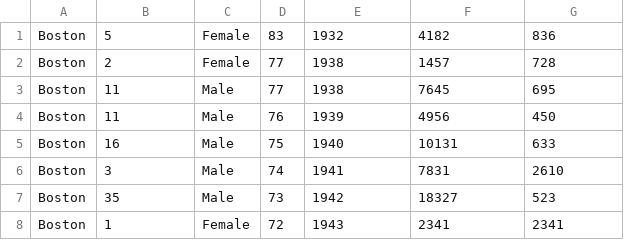
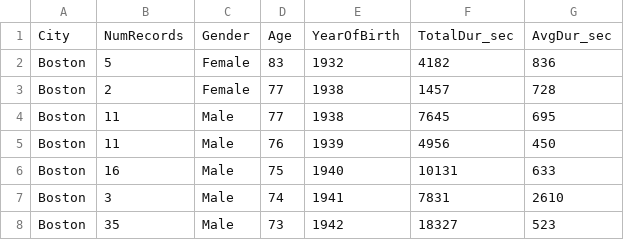
Before and after one commit to Sw3m/Data_Science_GA_Project_15, a CSV file: Datasets/CityBikeShareExtract.csv, drawn as a sheet; only a part is shown; the shorter side is filled out with more unchanged rows; the diff names each change by its address in the sheet, - before the commit and + after, or states it on an @@ line.

Commit message:
updateDataset10-127-2015
added file headers

```diff
--- a/Datasets/CityBikeShareExtract.csv
+++ b/Datasets/CityBikeShareExtract.csv
+row 1: City | NumRecords | Gender | Age | YearOfBirth | TotalDur_sec | AvgDur_sec
```
Also changed, not shown: 1 other file.
